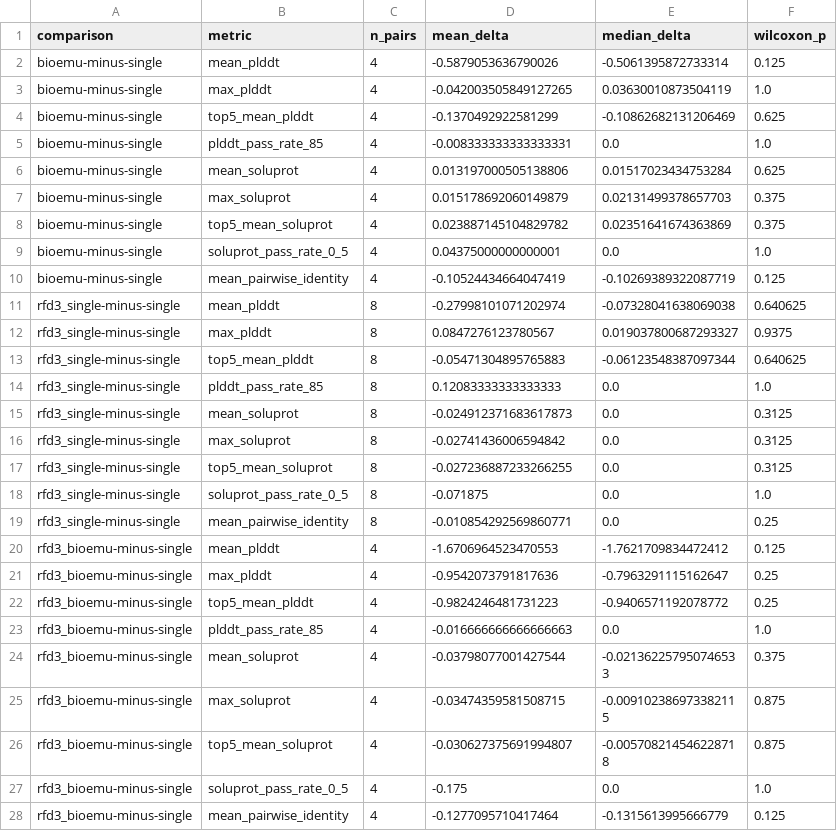
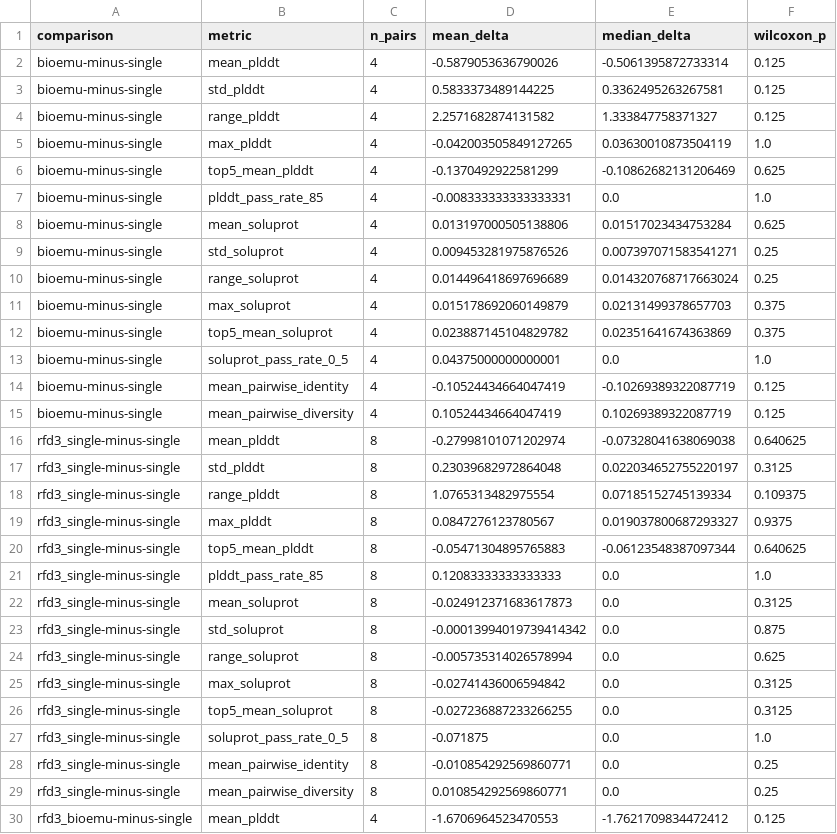
Before and after one commit to sblabkribb/protein_pipeline, a CSV file: public_release/data/benchmark/results/backbone_ensemble_ablation_paired_tests.csv, drawn as a sheet; only a part is shown; the shorter side is filled out with more unchanged rows; the diff covers the shown part only.

```diff
--- a/public_release/data/benchmark/results/backbone_ensemble_ablation_paired_tests.csv
+++ b/public_release/data/benchmark/results/backbone_ensemble_ablation_paired_tests.csv
@@ -2,2 +2,4 @@ comparison,metric,n_pairs,mean_delta,median_delta,wilcoxon_p
 bioemu-minus-single,mean_plddt,4,-0.5879053636790026,-0.5061395872733314,0.125
+bioemu-minus-single,std_plddt,4,0.5833373489144225,0.3362495263267581,0.125
+bioemu-minus-single,range_plddt,4,2.2571682874131582,1.333847758371327,0.125
 bioemu-minus-single,max_plddt,4,-0.042003505849127265,0.03630010873504119,1.0
@@ -6,2 +8,4 @@ bioemu-minus-single,plddt_pass_rate_85,4,-0.008333333333333331,0.0,1.0
 bioemu-minus-single,mean_soluprot,4,0.013197000505138806,0.01517023434753284,0.625
+bioemu-minus-single,std_soluprot,4,0.009453281975876526,0.007397071583541271,0.25
+bioemu-minus-single,range_soluprot,4,0.014496418697696689,0.014320768717663024,0.25
 bioemu-minus-single,max_soluprot,4,0.015178692060149879,0.02131499378657703,0.375
@@ -10,3 +14,6 @@ bioemu-minus-single,soluprot_pass_rate_0_5,4,0.04375000000000001,0.0,1.0
 bioemu-minus-single,mean_pairwise_identity,4,-0.10524434664047419,-0.10269389322087719,0.125
+bioemu-minus-single,mean_pairwise_diversity,4,0.10524434664047419,0.10269389322087719,0.125
 rfd3_single-minus-single,mean_plddt,8,-0.27998101071202974,-0.07328041638069038,0.640625
+rfd3_single-minus-single,std_plddt,8,0.23039682972864048,0.022034652755220197,0.3125
+rfd3_single-minus-single,range_plddt,8,1.0765313482975554,0.07185152745139334,0.109375
 rfd3_single-minus-single,max_plddt,8,0.0847276123780567,0.019037800687293327,0.9375
@@ -15,2 +22,4 @@ rfd3_single-minus-single,plddt_pass_rate_85,8,0.12083333333333333,0.0,1.0
 rfd3_single-minus-single,mean_soluprot,8,-0.024912371683617873,0.0,0.3125
+rfd3_single-minus-single,std_soluprot,8,-0.00013994019739414342,0.0,0.875
+rfd3_single-minus-single,range_soluprot,8,-0.005735314026578994,0.0,0.625
 rfd3_single-minus-single,max_soluprot,8,-0.02741436006594842,0.0,0.3125
@@ -19,2 +28,3 @@ rfd3_single-minus-single,soluprot_pass_rate_0_5,8,-0.071875,0.0,1.0
 rfd3_single-minus-single,mean_pairwise_identity,8,-0.010854292569860771,0.0,0.25
+rfd3_single-minus-single,mean_pairwise_diversity,8,0.010854292569860771,0.0,0.25
 rfd3_bioemu-minus-single,mean_plddt,4,-1.6706964523470553,-1.7621709834472412,0.125
```
Also changed, not shown: 5 added rows elsewhere in this file, public_release/data/benchmark/results/backbone_ensemble_ablation_summary.csv, 13 other files.
